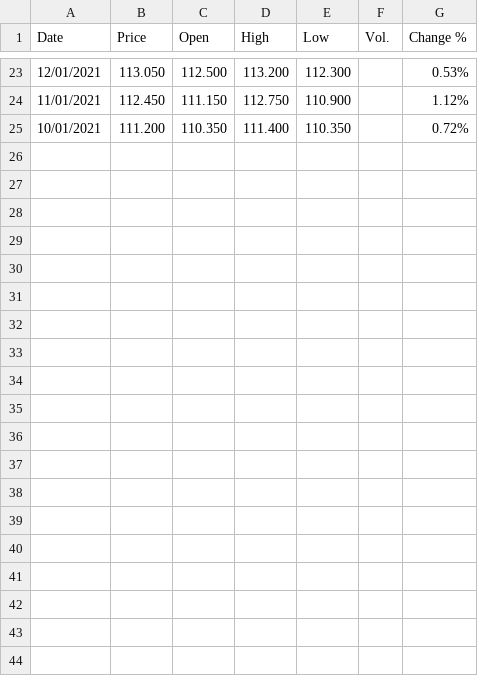
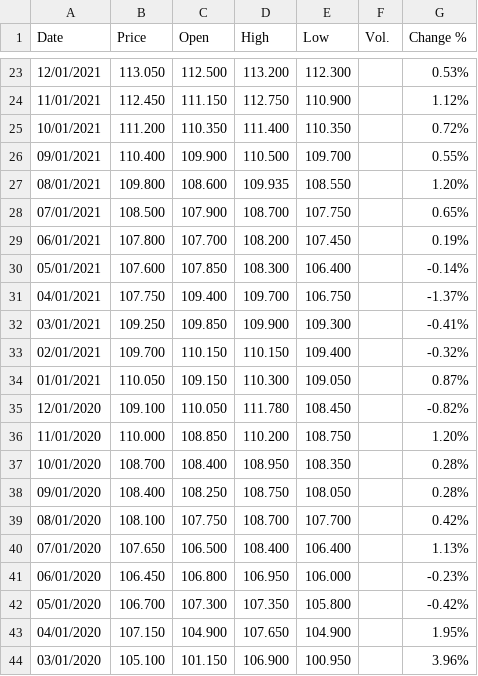
Before and after one commit to WKhisa/fueltrends_kenya, a CSV file: USD_KES Historical Data.csv, drawn as a sheet; only a part is shown, gaps mark what is left out; the diff covers the shown part only; the diff names each change by its address in the sheet, - before the commit and + after, or states it on an @@ line.

Commit message:
Add files via upload

```diff
--- a/USD_KES Historical Data.csv
+++ b/USD_KES Historical Data.csv
+row 26: 09/01/2021 | 110.400 | 109.900 | 110.500 | 109.700 |  | 0.55%
+row 27: 08/01/2021 | 109.800 | 108.600 | 109.935 | 108.550 |  | 1.20%
+row 28: 07/01/2021 | 108.500 | 107.900 | 108.700 | 107.750 |  | 0.65%
+row 29: 06/01/2021 | 107.800 | 107.700 | 108.200 | 107.450 |  | 0.19%
+row 30: 05/01/2021 | 107.600 | 107.850 | 108.300 | 106.400 |  | -0.14%
+row 31: 04/01/2021 | 107.750 | 109.400 | 109.700 | 106.750 |  | -1.37%
+row 32: 03/01/2021 | 109.250 | 109.850 | 109.900 | 109.300 |  | -0.41%
+row 33: 02/01/2021 | 109.700 | 110.150 | 110.150 | 109.400 |  | -0.32%
+row 34: 01/01/2021 | 110.050 | 109.150 | 110.300 | 109.050 |  | 0.87%
+row 35: 12/01/2020 | 109.100 | 110.050 | 111.780 | 108.450 |  | -0.82%
+row 36: 11/01/2020 | 110.000 | 108.850 | 110.200 | 108.750 |  | 1.20%
+row 37: 10/01/2020 | 108.700 | 108.400 | 108.950 | 108.350 |  | 0.28%
+row 38: 09/01/2020 | 108.400 | 108.250 | 108.750 | 108.050 |  | 0.28%
+row 39: 08/01/2020 | 108.100 | 107.750 | 108.700 | 107.700 |  | 0.42%
+row 40: 07/01/2020 | 107.650 | 106.500 | 108.400 | 106.400 |  | 1.13%
+row 41: 06/01/2020 | 106.450 | 106.800 | 106.950 | 106.000 |  | -0.23%
+row 42: 05/01/2020 | 106.700 | 107.300 | 107.350 | 105.800 |  | -0.42%
+row 43: 04/01/2020 | 107.150 | 104.900 | 107.650 | 104.900 |  | 1.95%
+row 44: 03/01/2020 | 105.100 | 101.150 | 106.900 | 100.950 |  | 3.96%
```
Also changed, not shown: 14 added rows and 2 edited cells elsewhere in this file.
